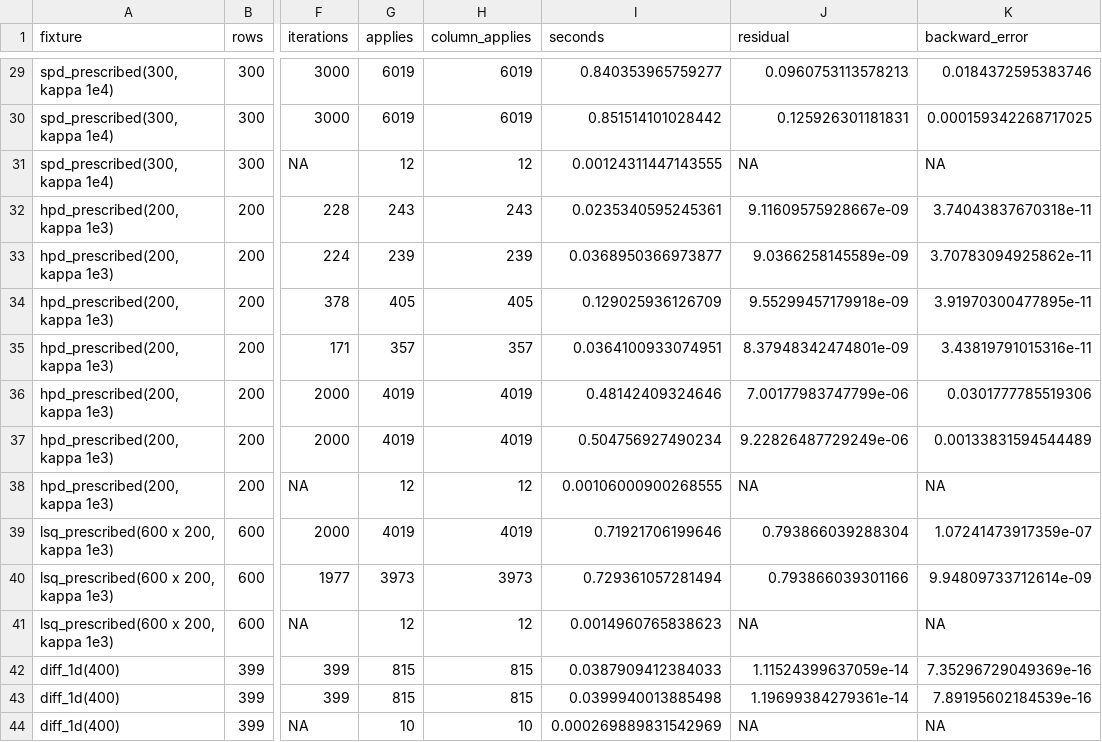
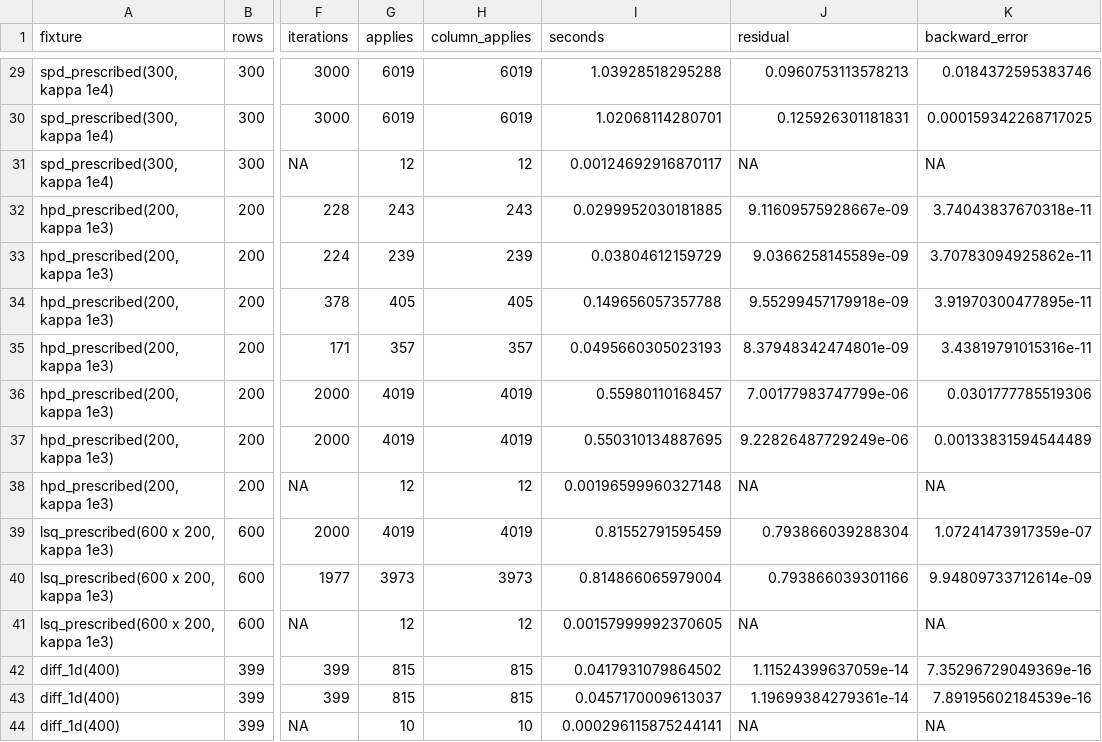
Before and after one commit to gcol33/linop, a CSV file: dev_notes/bench/results/solvers.csv, drawn as a sheet; only a part is shown, gaps mark what is left out; the diff covers the shown part only; the diff names each change by its address in the sheet, - before the commit and + after, or states it on an @@ line.

```diff
--- a/dev_notes/bench/results/solvers.csv
+++ b/dev_notes/bench/results/solvers.csv
-I29 (seconds): 0.840353965759277
+I29 (seconds): 1.03928518295288
-I30 (seconds): 0.851514101028442
+I30 (seconds): 1.02068114280701
-I31 (seconds): 0.00124311447143555
+I31 (seconds): 0.00124692916870117
-I32 (seconds): 0.0235340595245361
+I32 (seconds): 0.0299952030181885
-I33 (seconds): 0.0368950366973877
+I33 (seconds): 0.03804612159729
-I34 (seconds): 0.129025936126709
+I34 (seconds): 0.149656057357788
-I35 (seconds): 0.0364100933074951
+I35 (seconds): 0.0495660305023193
-I36 (seconds): 0.48142409324646
+I36 (seconds): 0.55980110168457
-I37 (seconds): 0.504756927490234
+I37 (seconds): 0.550310134887695
-I38 (seconds): 0.00106000900268555
+I38 (seconds): 0.00196599960327148
-I39 (seconds): 0.71921706199646
+I39 (seconds): 0.81552791595459
-I40 (seconds): 0.729361057281494
+I40 (seconds): 0.814866065979004
-I41 (seconds): 0.0014960765838623
+I41 (seconds): 0.00157999992370605
-I42 (seconds): 0.0387909412384033
+I42 (seconds): 0.0417931079864502
-I43 (seconds): 0.0399940013885498
+I43 (seconds): 0.0457170009613037
-I44 (seconds): 0.000269889831542969
+I44 (seconds): 0.000296115875244141
```
Also changed, not shown: 27 edited cells elsewhere in this file, dev_notes/bench/results/blocks.csv, dev_notes/bench/results/matrixfree.csv, 7 other files.
